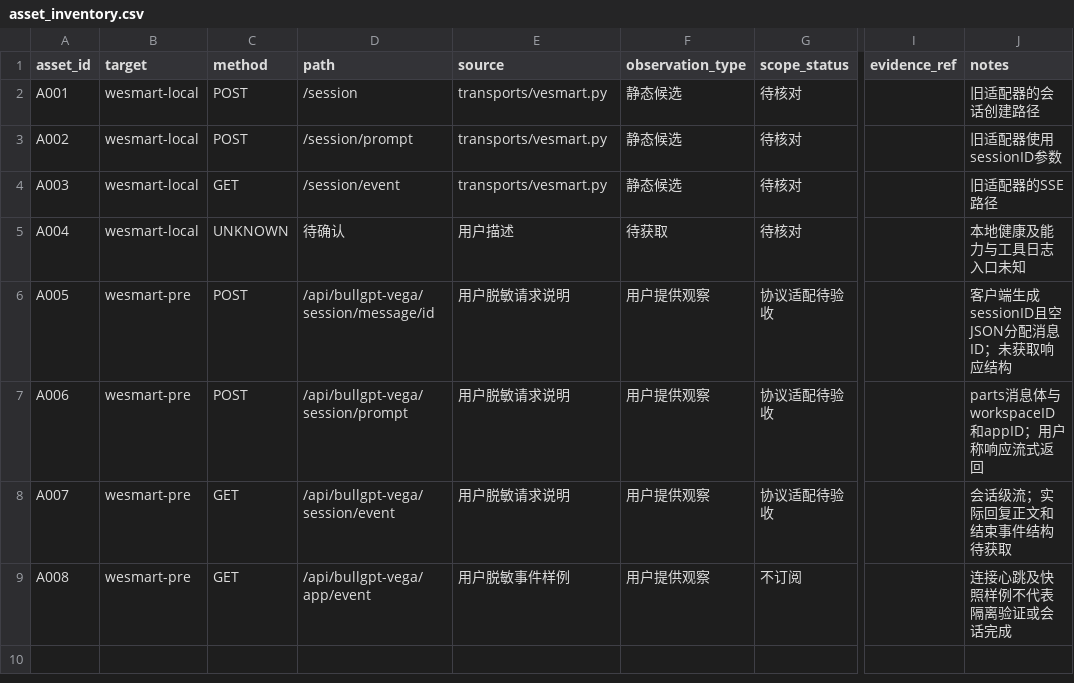
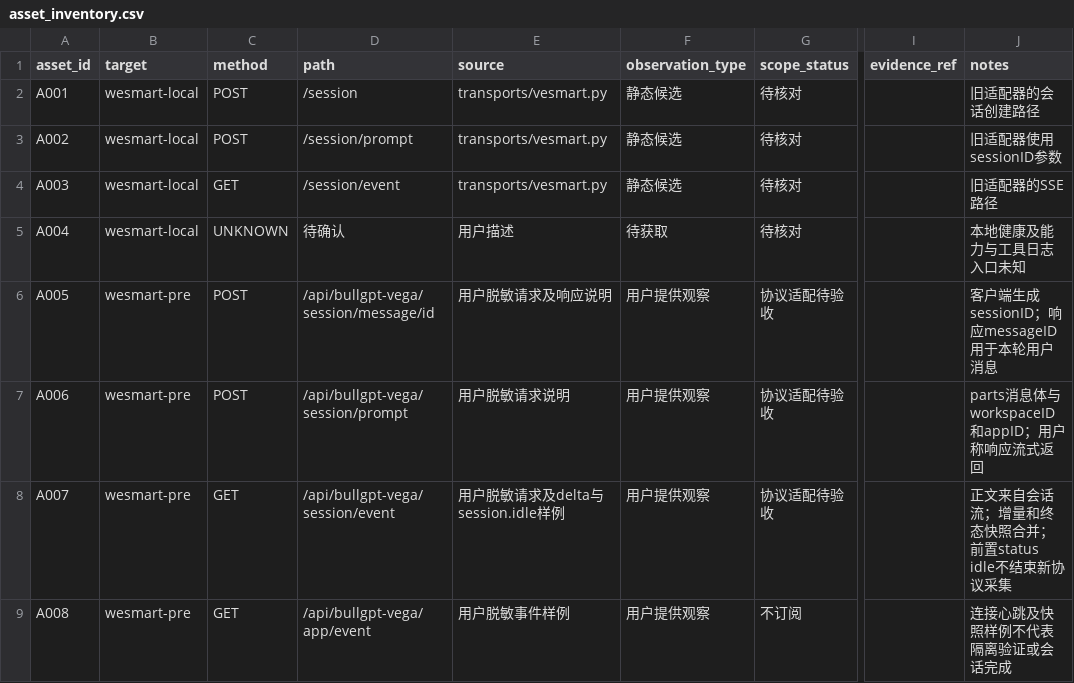
Before and after one commit to an1day/ARTEX, a CSV file: docs/artex-agent-pentest/asset_inventory.csv, drawn as a sheet; only a part is shown, gaps mark what is left out; the diff names each change by its address in the sheet, - before the commit and + after, or states it on an @@ line.

```diff
--- a/docs/artex-agent-pentest/asset_inventory.csv
+++ b/docs/artex-agent-pentest/asset_inventory.csv
-E6 (source): 用户脱敏请求说明
+E6 (source): 用户脱敏请求及响应说明
-J6 (notes): 客户端生成sessionID且空JSON分配消息ID；未获取响应结构
+J6 (notes): 客户端生成sessionID；响应messageID用于本轮用户消息
-E8 (source): 用户脱敏请求说明
+E8 (source): 用户脱敏请求及delta与session.idle样例
-J8 (notes): 会话级流；实际回复正文和结束事件结构待获取
+J8 (notes): 正文来自会话流；增量和终态快照合并；前置status idle不结束新协议采集
```
Also changed, not shown: 4 other files.
